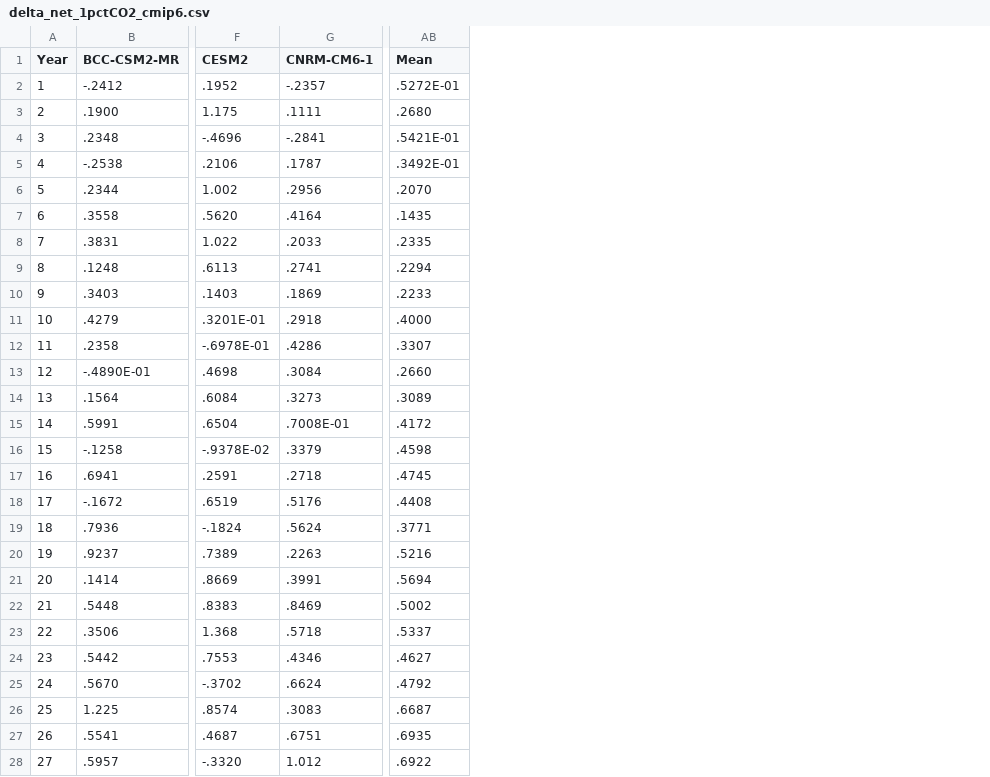
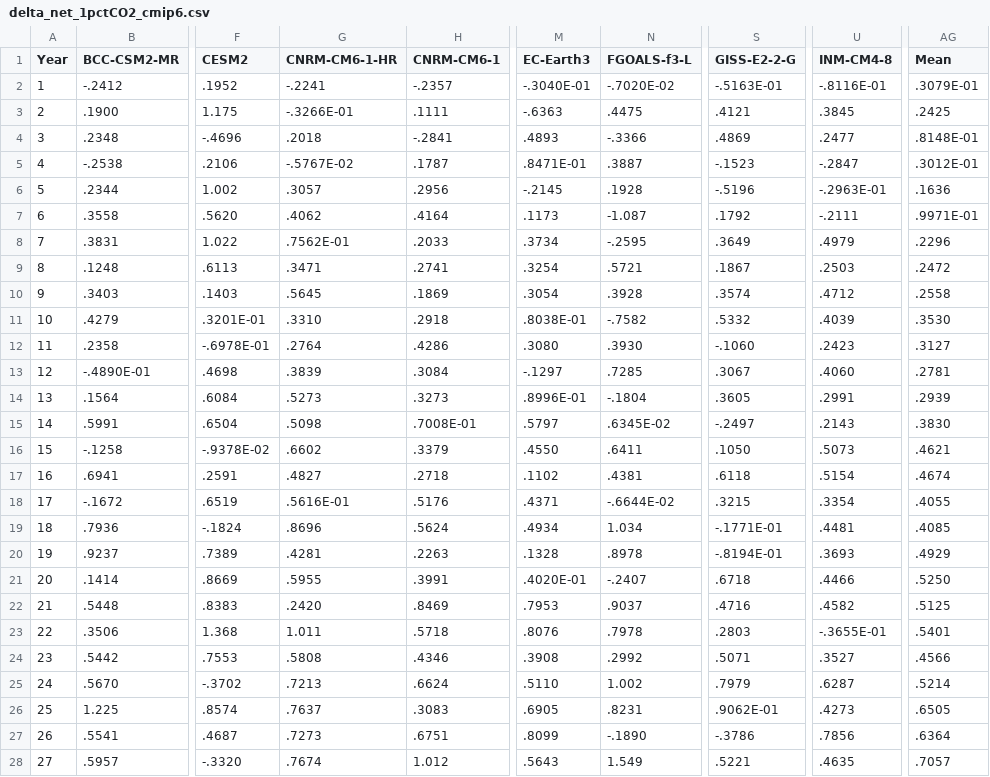
Before and after one commit to mark-ringer/cmip6, a CSV file: delta_net_1pctCO2_cmip6.csv, drawn as a sheet; only a part is shown, gaps mark what is left out; addresses are those after the commit; the diff covers the shown part only; the diff names each change by its address in the sheet, - before the commit and + after, or states it on an @@ line.

```diff
--- a/delta_net_1pctCO2_cmip6.csv
+++ b/delta_net_1pctCO2_cmip6.csv
+column G (CNRM-CM6-1-HR), rows 2-28: -.2241 | -.3266E-01 | .2018 | -.5767E-02 | .3057 | .4062 | .7562E-01 | .3471 | .5645 | .3310 | .2764 | .3839 | .5273 | .5098 | .6602 | .4827 | .5616E-01 | .8696 | .4281 | .5955 | .2420 | 1.011 | .5808 | .7213 | .7637 | .7273 | .7674
+column M (EC-Earth3), rows 2-28: -.3040E-01 | -.6363 | .4893 | .8471E-01 | -.2145 | .1173 | .3734 | .3254 | .3054 | .8038E-01 | .3080 | -.1297 | .8996E-01 | .5797 | .4550 | .1102 | .4371 | .4934 | .1328 | .4020E-01 | .7953 | .8076 | .3908 | .5110 | .6905 | .8099 | .5643
+column N (FGOALS-f3-L), rows 2-28: -.7020E-02 | .4475 | -.3366 | .3887 | .1928 | -1.087 | -.2595 | .5721 | .3928 | -.7582 | .3930 | .7285 | -.1804 | .6345E-02 | .6411 | .4381 | -.6644E-02 | 1.034 | .8978 | -.2407 | .9037 | .7978 | .2992 | 1.002 | .8231 | -.1890 | 1.549
+column S (GISS-E2-2-G), rows 2-28: -.5163E-01 | .4121 | .4869 | -.1523 | -.5196 | .1792 | .3649 | .1867 | .3574 | .5332 | -.1060 | .3067 | .3605 | -.2497 | .1050 | .6118 | .3215 | -.1771E-01 | -.8194E-01 | .6718 | .4716 | .2803 | .5071 | .7979 | .9062E-01 | -.3786 | .5221
+column U (INM-CM4-8), rows 2-28: -.8116E-01 | .3845 | .2477 | -.2847 | -.2963E-01 | -.2111 | .4979 | .2503 | .4712 | .4039 | .2423 | .4060 | .2991 | .2143 | .5073 | .5154 | .3354 | .4481 | .3693 | .4466 | .4582 | -.3655E-01 | .3527 | .6287 | .4273 | .7856 | .4635
-AG2 (Mean): .5272E-01
+AG2 (Mean): .3079E-01
-AG3 (Mean): .2680
+AG3 (Mean): .2425
-AG4 (Mean): .5421E-01
+AG4 (Mean): .8148E-01
-AG5 (Mean): .3492E-01
+AG5 (Mean): .3012E-01
-AG6 (Mean): .2070
+AG6 (Mean): .1636
-AG7 (Mean): .1435
+AG7 (Mean): .9971E-01
-AG8 (Mean): .2335
+AG8 (Mean): .2296
-AG9 (Mean): .2294
+AG9 (Mean): .2472
-AG10 (Mean): .2233
+AG10 (Mean): .2558
-AG11 (Mean): .4000
+AG11 (Mean): .3530
-AG12 (Mean): .3307
+AG12 (Mean): .3127
-AG13 (Mean): .2660
+AG13 (Mean): .2781
-AG14 (Mean): .3089
+AG14 (Mean): .2939
-AG15 (Mean): .4172
+AG15 (Mean): .3830
-AG16 (Mean): .4598
+AG16 (Mean): .4621
-AG17 (Mean): .4745
+AG17 (Mean): .4674
-AG18 (Mean): .4408
+AG18 (Mean): .4055
-AG19 (Mean): .3771
+AG19 (Mean): .4085
-AG20 (Mean): .5216
+AG20 (Mean): .4929
-AG21 (Mean): .5694
+AG21 (Mean): .5250
-AG22 (Mean): .5002
+AG22 (Mean): .5125
-AG23 (Mean): .5337
+AG23 (Mean): .5401
-AG24 (Mean): .4627
+AG24 (Mean): .4566
-AG25 (Mean): .4792
+AG25 (Mean): .5214
-AG26 (Mean): .6687
+AG26 (Mean): .6505
-AG27 (Mean): .6935
+AG27 (Mean): .6364
-AG28 (Mean): .6922
+AG28 (Mean): .7057
```
Also changed, not shown: 122 edited cells elsewhere in this file, delta_rlut_1pctCO2_cmip6.csv, delta_rsut_1pctCO2_cmip6.csv, 1 other file.
